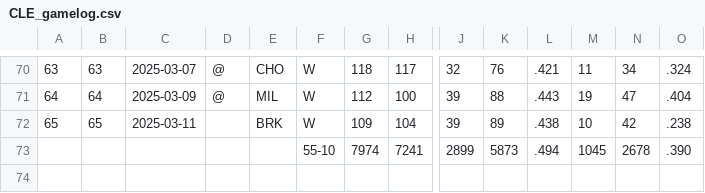
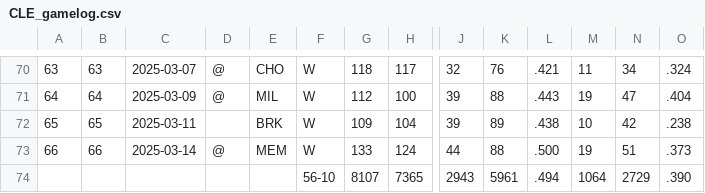
Before and after one commit to andredamus/ddwin, a CSV file: data/teams/CLE_gamelog.csv, drawn as a sheet; only a part is shown, gaps mark what is left out; removed rows and columns are numbered as before the commit, all else as after; rows hold the shown columns only; the diff names each change by its address in the sheet, - before the commit and + after, or states it on an @@ line.

```diff
--- a/data/teams/CLE_gamelog.csv
+++ b/data/teams/CLE_gamelog.csv
-row 73:  |  |  |  |  | 55-10 | 7974 | 7241 | 2899 | 5873 | .494 | 1045 | 2678 | .390
+row 73: 66 | 66 | 2025-03-14 | @ | MEM | W | 133 | 124 | 44 | 88 | .500 | 19 | 51 | .373
+row 74:  |  |  |  |  | 56-10 | 8107 | 7365 | 2943 | 5961 | .494 | 1064 | 2729 | .390
```
Also changed, not shown: data/teams/CHO_gamelog.csv, data/teams/DEN_gamelog.csv, 41 other files.
